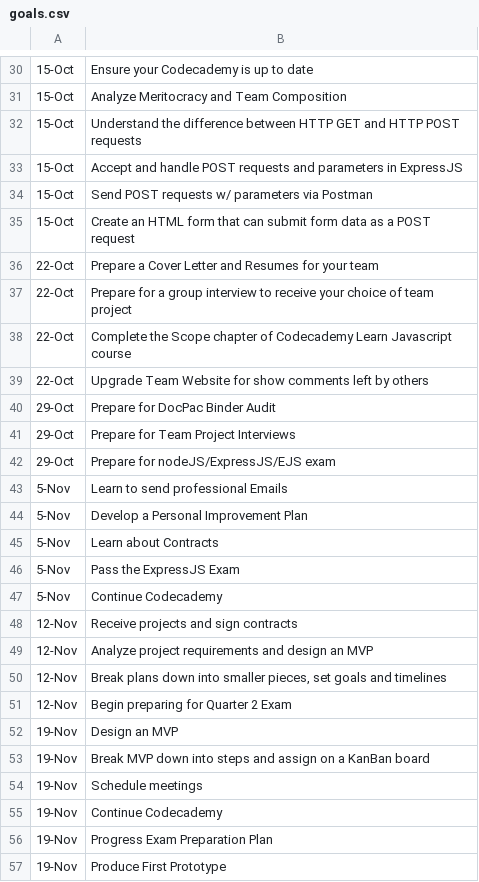
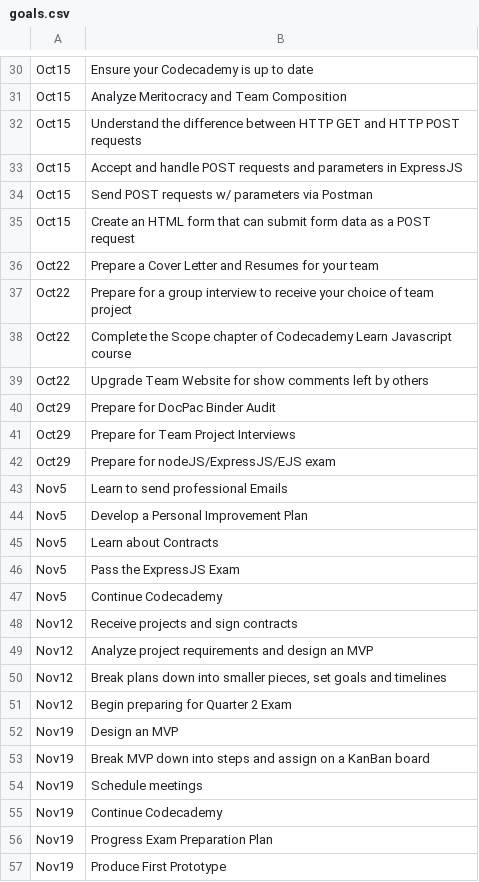
Before and after one commit to sethmartin2004/docpacs2122, a CSV file: Export/public/data/sheets/goals.csv, drawn as a sheet; only a part is shown, gaps mark what is left out; the diff covers the shown part only; the diff names each change by its address in the sheet, - before the commit and + after, or states it on an @@ line.

```diff
--- a/Export/public/data/sheets/goals.csv
+++ b/Export/public/data/sheets/goals.csv
-A30:A35: 15-Oct
+A30:A35: Oct15
-A36:A39: 22-Oct
+A36:A39: Oct22
-A40:A42: 29-Oct
+A40:A42: Oct29
-A43:A47: 5-Nov
+A43:A47: Nov5
-A48:A51: 12-Nov
+A48:A51: Nov12
-A52:A57: 19-Nov
+A52:A57: Nov19
```
Also changed, not shown: 56 edited cells elsewhere in this file, Export/public/data/sheets/changes.csv, Export/public/data/sheets/events.csv, 10 other files.
